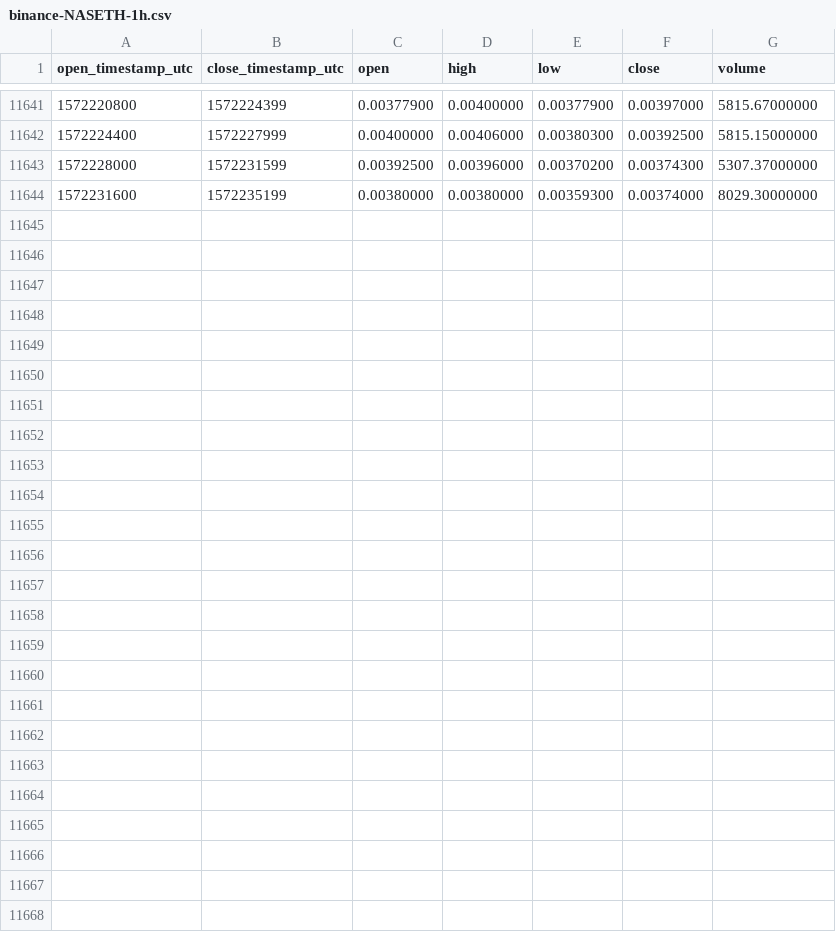
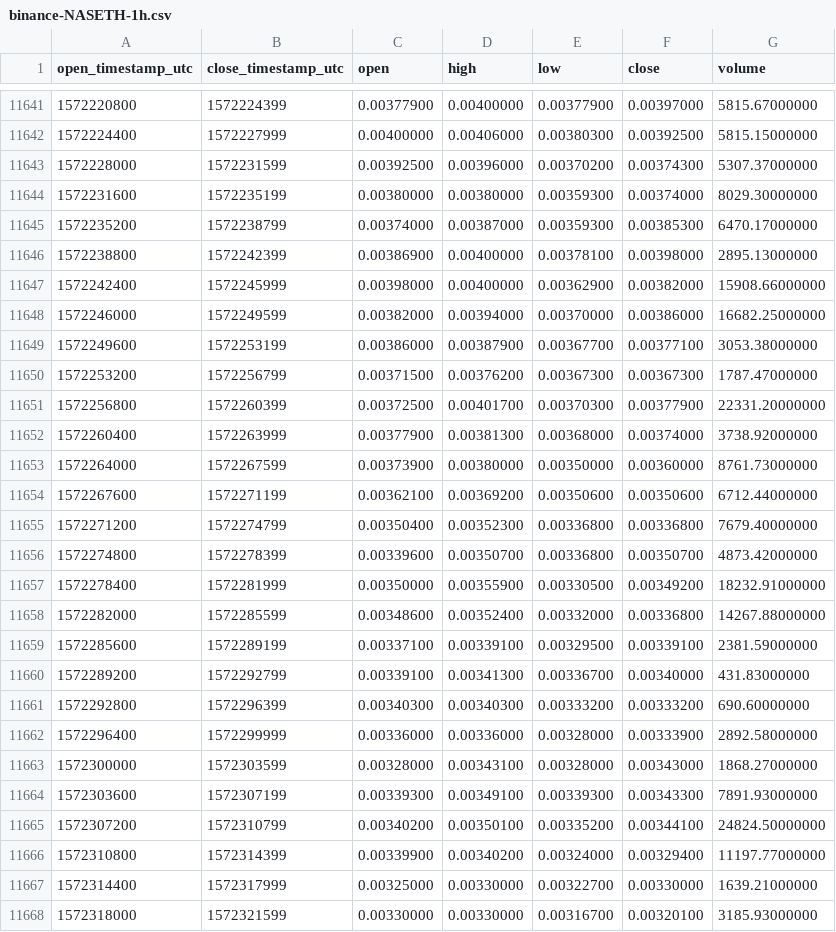
Before and after one commit to cryptobigbro/binance-NASETH, a CSV file: binance-NASETH-1h.csv, drawn as a sheet; only a part is shown, gaps mark what is left out.

Commit message:
Update OHLCV data.

```diff
--- a/binance-NASETH-1h.csv
+++ b/binance-NASETH-1h.csv
@@ -11644 +11644,25 @@ open_timestamp_utc,close_timestamp_utc,open,high,low,close,volume
 1572231600,1572235199,0.00380000,0.00380000,0.00359300,0.00374000,8029.30000000
+1572235200,1572238799,0.00374000,0.00387000,0.00359300,0.00385300,6470.17000000
+1572238800,1572242399,0.00386900,0.00400000,0.00378100,0.00398000,2895.13000000
+1572242400,1572245999,0.00398000,0.00400000,0.00362900,0.00382000,15908.66000000
+1572246000,1572249599,0.00382000,0.00394000,0.00370000,0.00386000,16682.25000000
+1572249600,1572253199,0.00386000,0.00387900,0.00367700,0.00377100,3053.38000000
+1572253200,1572256799,0.00371500,0.00376200,0.00367300,0.00367300,1787.47000000
+1572256800,1572260399,0.00372500,0.00401700,0.00370300,0.00377900,22331.20000000
+1572260400,1572263999,0.00377900,0.00381300,0.00368000,0.00374000,3738.92000000
+1572264000,1572267599,0.00373900,0.00380000,0.00350000,0.00360000,8761.73000000
+1572267600,1572271199,0.00362100,0.00369200,0.00350600,0.00350600,6712.44000000
+1572271200,1572274799,0.00350400,0.00352300,0.00336800,0.00336800,7679.40000000
+1572274800,1572278399,0.00339600,0.00350700,0.00336800,0.00350700,4873.42000000
+1572278400,1572281999,0.00350000,0.00355900,0.00330500,0.00349200,18232.91000000
+1572282000,1572285599,0.00348600,0.00352400,0.00332000,0.00336800,14267.88000000
+1572285600,1572289199,0.00337100,0.00339100,0.00329500,0.00339100,2381.59000000
+1572289200,1572292799,0.00339100,0.00341300,0.00336700,0.00340000,431.83000000
+1572292800,1572296399,0.00340300,0.00340300,0.00333200,0.00333200,690.60000000
+1572296400,1572299999,0.00336000,0.00336000,0.00328000,0.00333900,2892.58000000
+1572300000,1572303599,0.00328000,0.00343100,0.00328000,0.00343000,1868.27000000
+1572303600,1572307199,0.00339300,0.00349100,0.00339300,0.00343300,7891.93000000
+1572307200,1572310799,0.00340200,0.00350100,0.00335200,0.00344100,24824.50000000
+1572310800,1572314399,0.00339900,0.00340200,0.00324000,0.00329400,11197.77000000
+1572314400,1572317999,0.00325000,0.00330000,0.00322700,0.00330000,1639.21000000
+1572318000,1572321599,0.00330000,0.00330000,0.00316700,0.00320100,3185.93000000
```
Also changed, not shown: binance-NASETH-1d.csv.
